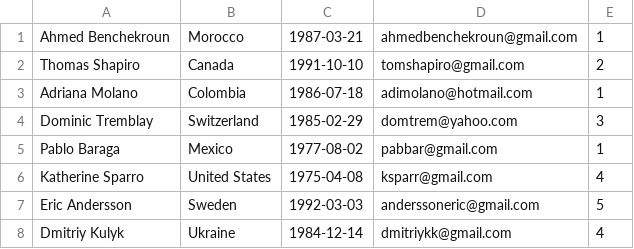
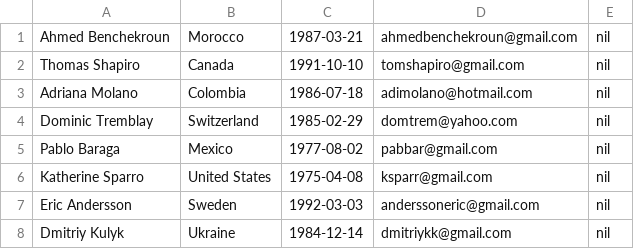
Before and after one commit to AhmedBenchekroun/Cruisr, a CSV file: db/data/crew_member.csv, drawn as a sheet.

```diff
--- a/db/data/crew_member.csv
+++ b/db/data/crew_member.csv
@@ -1,8 +1,8 @@
-Ahmed Benchekroun,Morocco,1987-03-21,ahmedbenchekroun@gmail.com,1
-Thomas Shapiro,Canada,1991-10-10,tomshapiro@gmail.com,2
-Adriana Molano,Colombia,1986-07-18,adimolano@hotmail.com,1
-Dominic Tremblay,Switzerland,1985-02-29,domtrem@yahoo.com,3
-Pablo Baraga,Mexico,1977-08-02,pabbar@gmail.com,1
-Katherine Sparro,United States,1975-04-08,ksparr@gmail.com,4
-Eric Andersson,Sweden,1992-03-03,anderssoneric@gmail.com,5
-Dmitriy Kulyk,Ukraine,1984-12-14,dmitriykk@gmail.com,4
+Ahmed Benchekroun,Morocco,1987-03-21,ahmedbenchekroun@gmail.com,nil
+Thomas Shapiro,Canada,1991-10-10,tomshapiro@gmail.com,nil
+Adriana Molano,Colombia,1986-07-18,adimolano@hotmail.com,nil
+Dominic Tremblay,Switzerland,1985-02-29,domtrem@yahoo.com,nil
+Pablo Baraga,Mexico,1977-08-02,pabbar@gmail.com,nil
+Katherine Sparro,United States,1975-04-08,ksparr@gmail.com,nil
+Eric Andersson,Sweden,1992-03-03,anderssoneric@gmail.com,nil
+Dmitriy Kulyk,Ukraine,1984-12-14,dmitriykk@gmail.com,nil
```
Also changed, not shown: 6 other files.
